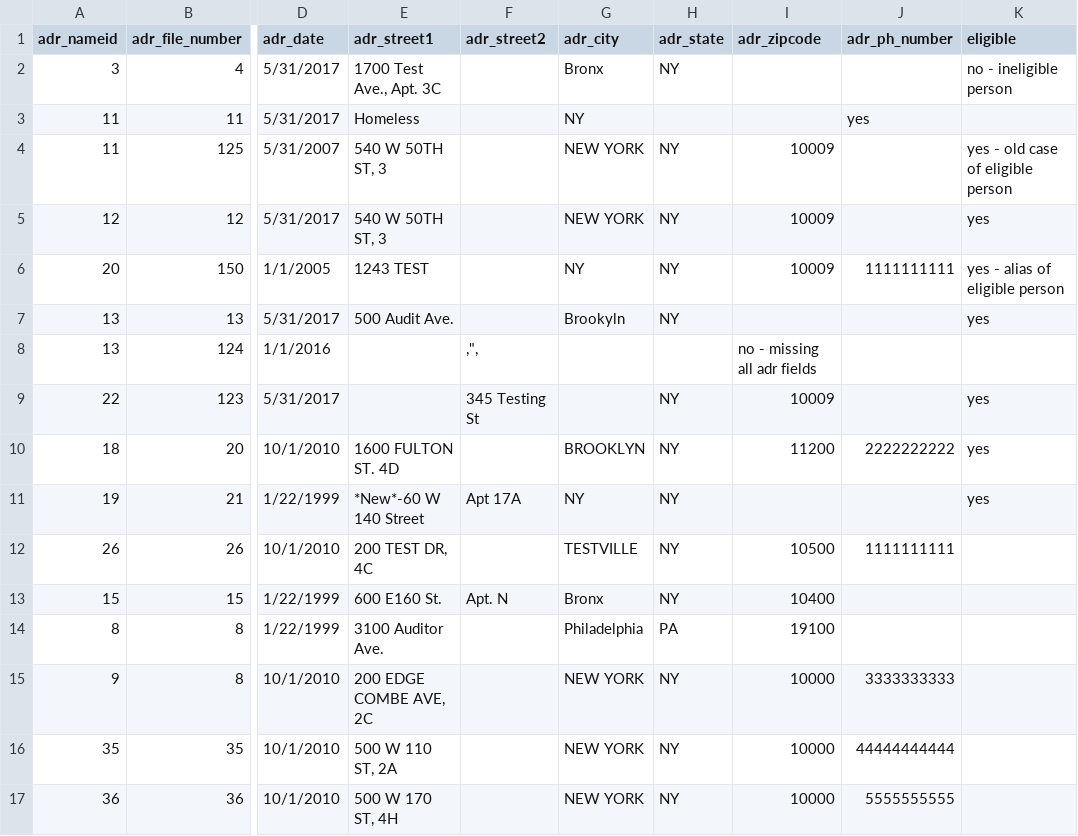
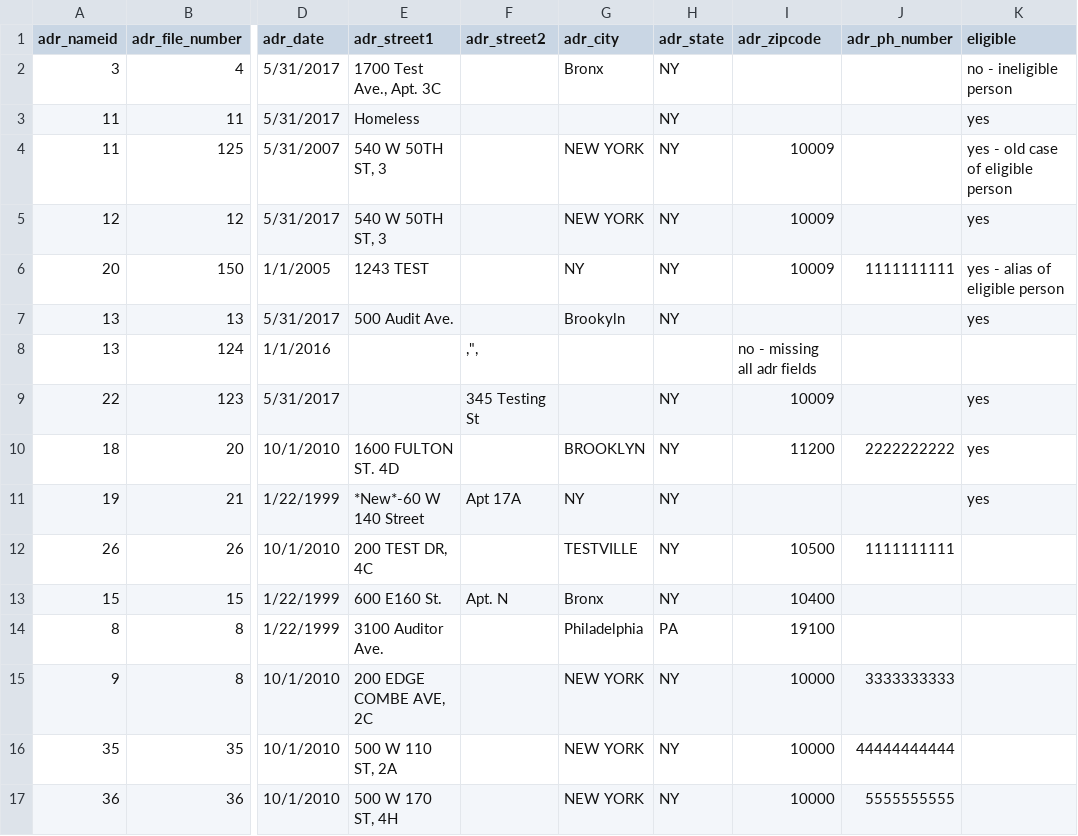
Before and after one commit to rcackerman/nycds-annual-survey, a CSV file: audit/test_addresses.csv, drawn as a sheet; only a part is shown, gaps mark what is left out; the diff names each change by its address in the sheet, - before the commit and + after, or states it on an @@ line.

Commit message:
Fixing problem with audit addresses

```diff
--- a/audit/test_addresses.csv
+++ b/audit/test_addresses.csv
-G3 (adr_city): NY
+G3 (adr_city): (empty)
-H3 (adr_state): (empty)
+H3 (adr_state): NY
-J3 (adr_ph_number): yes
+J3 (adr_ph_number): (empty)
-K3 (eligible): (empty)
+K3 (eligible): yes
```
